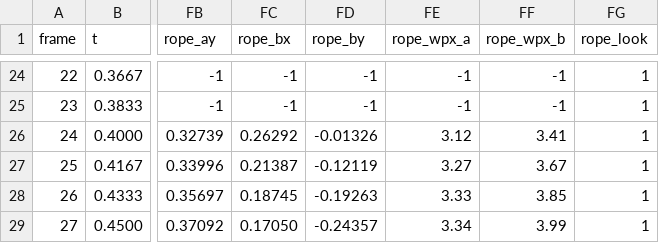
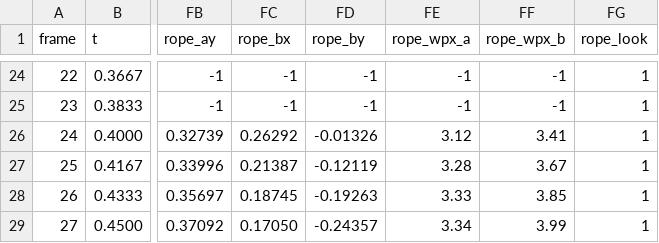
Before and after one commit to oh-ashen-one/spider-man-2, a CSV file: docs/night1/traversal/round-25/a_swing_chain_telemetry.csv, drawn as a sheet; only a part is shown, gaps mark what is left out; the diff covers the shown part only; the diff names each change by its address in the sheet, - before the commit and + after, or states it on an @@ line.

```diff
--- a/docs/night1/traversal/round-25/a_swing_chain_telemetry.csv
+++ b/docs/night1/traversal/round-25/a_swing_chain_telemetry.csv
-FE27 (rope_wpx_a): 3.27
+FE27 (rope_wpx_a): 3.28
```
Also changed, not shown: 9 edited cells elsewhere in this file, 2 other files.
